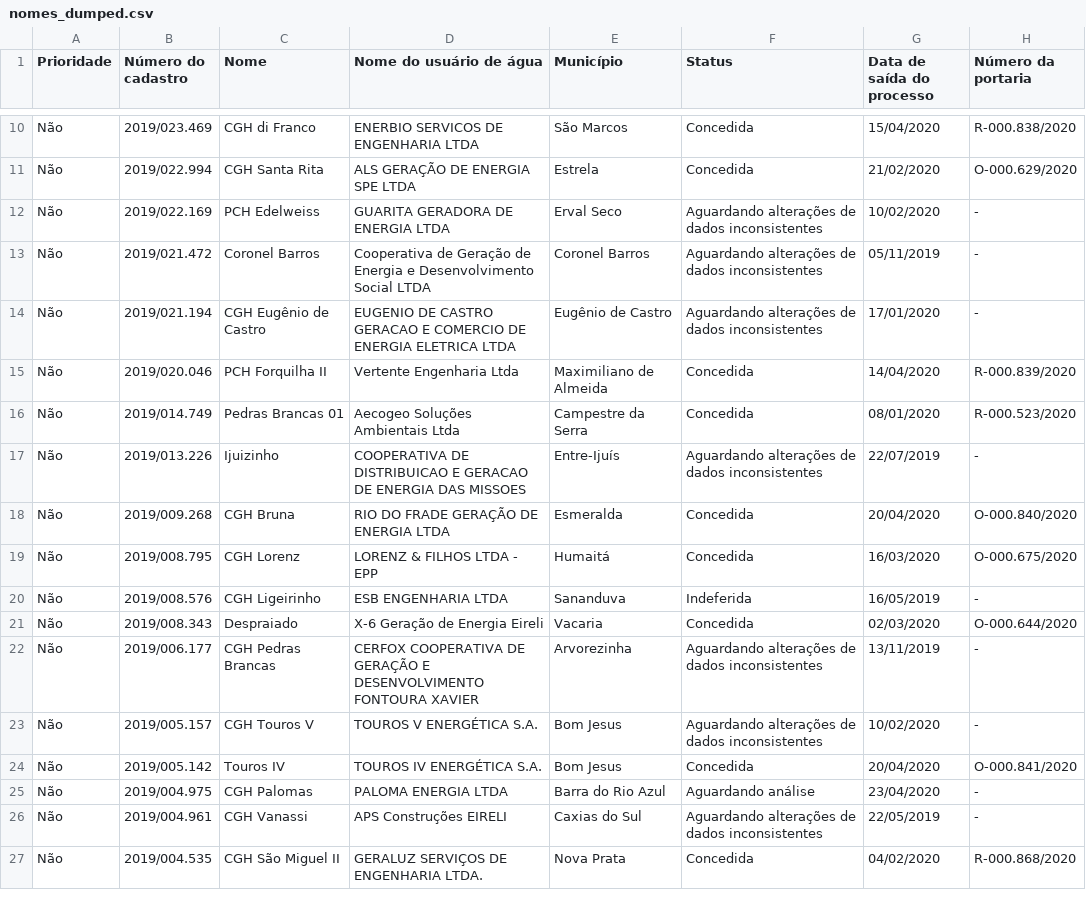
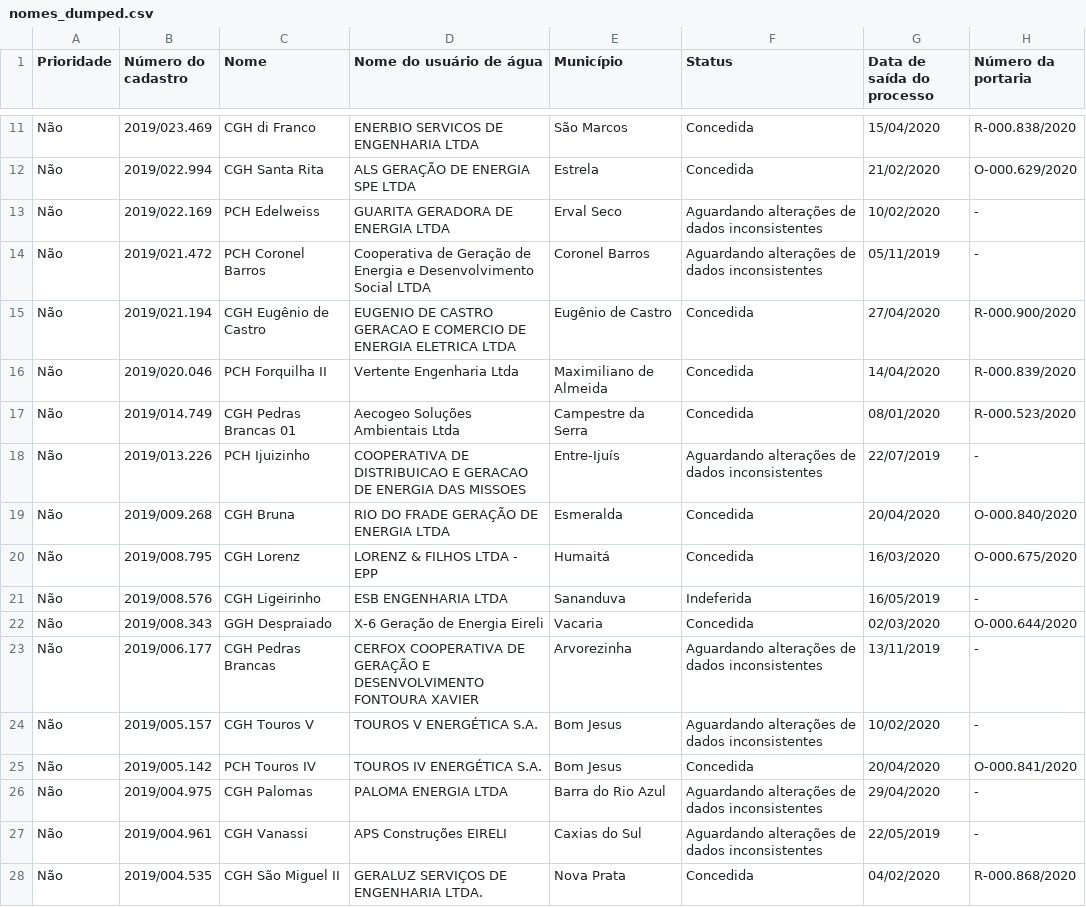
Before and after one commit to robertorolo/KML_from_SIOUT_csv, a CSV file: nomes_dumped.csv, drawn as a sheet; only a part is shown, gaps mark what is left out; addresses are those after the commit; the diff covers the shown part only; the diff names each change by its address in the sheet, - before the commit and + after, or states it on an @@ line.

```diff
--- a/nomes_dumped.csv
+++ b/nomes_dumped.csv
-C14 (Nome): Coronel Barros
+C14 (Nome): PCH Coronel Barros
-F15 (Status): Aguardando alterações de dados inconsistentes
+F15 (Status): Concedida
-G15 (Data de saída do processo): 17/01/2020
+G15 (Data de saída do processo): 27/04/2020
-H15 (Número da portaria): -
+H15 (Número da portaria): R-000.900/2020
-C17 (Nome): Pedras Brancas 01
+C17 (Nome): CGH Pedras Brancas 01
-C18 (Nome): Ijuizinho
+C18 (Nome): PCH Ijuizinho
-C22 (Nome): Despraiado
+C22 (Nome): GGH Despraiado
-C25 (Nome): Touros IV
+C25 (Nome): PCH Touros IV
-F26 (Status): Aguardando análise
+F26 (Status): Aguardando alterações de dados inconsistentes
-G26 (Data de saída do processo): 23/04/2020
+G26 (Data de saída do processo): 29/04/2020
```
Also changed, not shown: 1 added row and 32 edited cells elsewhere in this file, aguardando_analise.csv, em_analise.csv, 4 other files.
